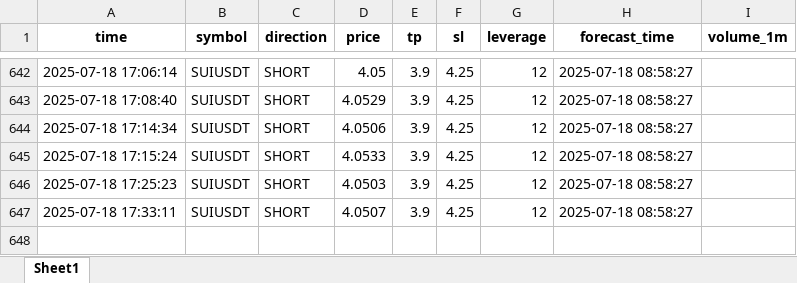
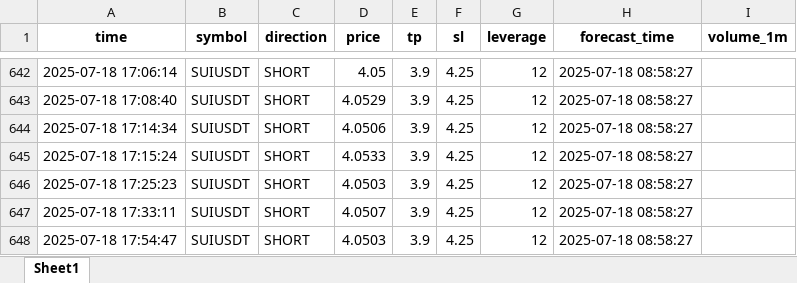
Before and after one commit to brybarrett/crypto-signals, an Excel workbook: signals_log.xlsx, sheet Sheet1, drawn as a sheet; only a part is shown, gaps mark what is left out; values as stored, in another font and other column widths than the file's, no borders; the diff names each change by its address in the sheet, - before the commit and + after, or states it on an @@ line.

Commit message:
Добавлен сигнал SUIUSDT (SHORT)

```diff
--- a/signals_log.xlsx (sheet Sheet1)
+++ b/signals_log.xlsx (sheet Sheet1)
+row 648: 2025-07-18 17:54:47 | SUIUSDT | SHORT | 4.0503 | 3.9 | 4.25 | 12 | 2025-07-18 08:58:27
```
